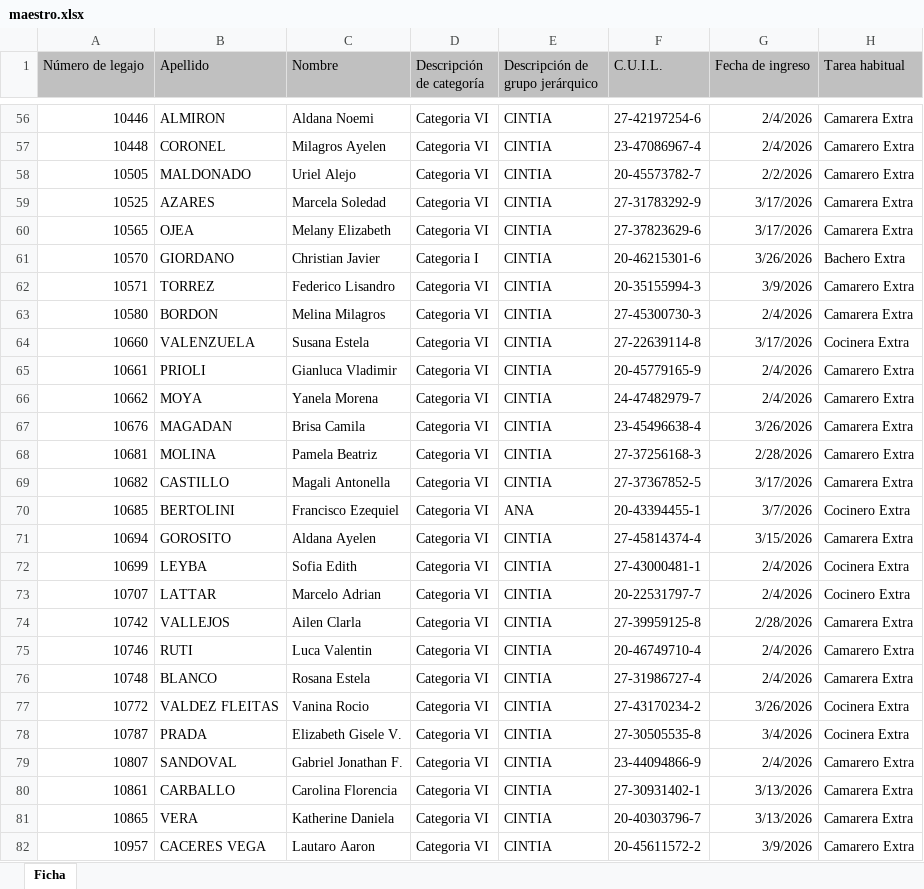
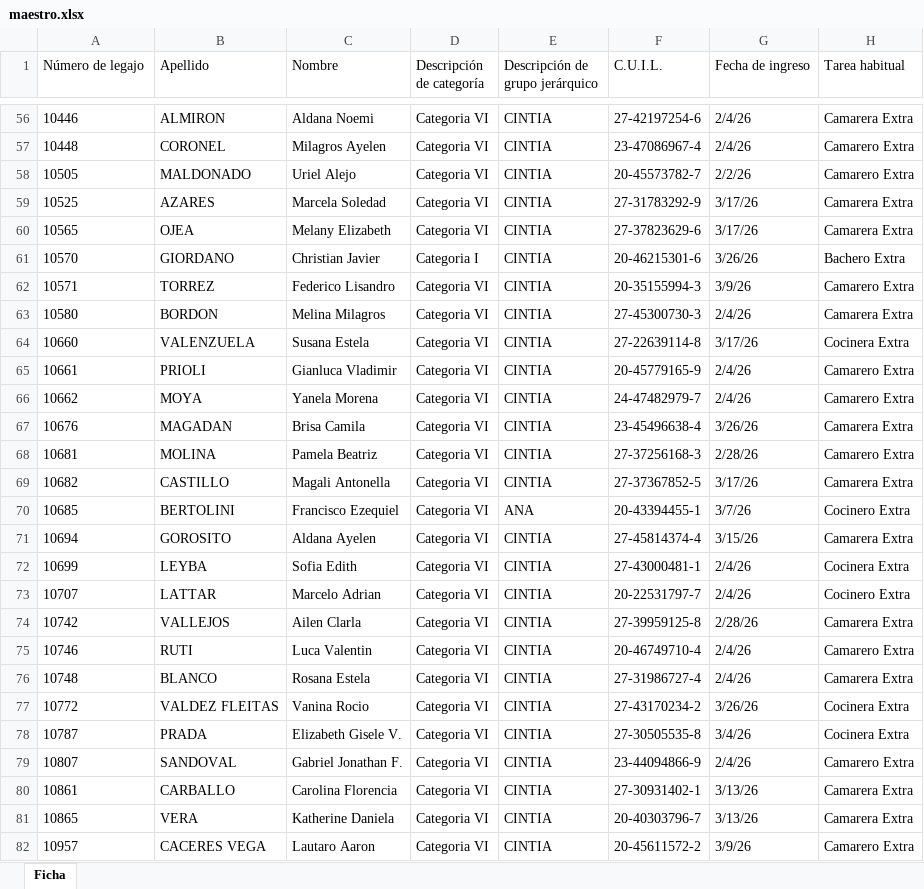
Before and after one commit to solissantiago099-svg/sgp_rrhh, an Excel workbook: backend/data/maestro.xlsx, sheet Ficha, drawn as a sheet; only a part is shown, gaps mark what is left out; values as stored, in another font and other column widths than the file's, no borders; the diff covers the shown part only; the diff names each change by its address in the sheet, - before the commit and + after, or states it on an @@ line.

```diff
--- a/backend/data/maestro.xlsx (sheet Ficha)
+++ b/backend/data/maestro.xlsx (sheet Ficha)
-A1:H1 fill: #C0C0C0
+A1:H1 fill: none
-A56:A82 alignment: right
+A56:A82 alignment: left
-G56:G57 (Fecha de ingreso): 2/4/2026
+G56:G57 (Fecha de ingreso): 2/4/26
-G58 (Fecha de ingreso): 2/2/2026
+G58 (Fecha de ingreso): 2/2/26
-G59:G60 (Fecha de ingreso): 3/17/2026
+G59:G60 (Fecha de ingreso): 3/17/26
-G61 (Fecha de ingreso): 3/26/2026
+G61 (Fecha de ingreso): 3/26/26
-G62 (Fecha de ingreso): 3/9/2026
+G62 (Fecha de ingreso): 3/9/26
-G63 (Fecha de ingreso): 2/4/2026
+G63 (Fecha de ingreso): 2/4/26
-G64 (Fecha de ingreso): 3/17/2026
+G64 (Fecha de ingreso): 3/17/26
-G65:G66 (Fecha de ingreso): 2/4/2026
+G65:G66 (Fecha de ingreso): 2/4/26
-G67 (Fecha de ingreso): 3/26/2026
+G67 (Fecha de ingreso): 3/26/26
-G68 (Fecha de ingreso): 2/28/2026
+G68 (Fecha de ingreso): 2/28/26
-G69 (Fecha de ingreso): 3/17/2026
+G69 (Fecha de ingreso): 3/17/26
-G70 (Fecha de ingreso): 3/7/2026
+G70 (Fecha de ingreso): 3/7/26
-G71 (Fecha de ingreso): 3/15/2026
+G71 (Fecha de ingreso): 3/15/26
-G72:G73 (Fecha de ingreso): 2/4/2026
+G72:G73 (Fecha de ingreso): 2/4/26
-G74 (Fecha de ingreso): 2/28/2026
+G74 (Fecha de ingreso): 2/28/26
-G75:G76 (Fecha de ingreso): 2/4/2026
+G75:G76 (Fecha de ingreso): 2/4/26
-G77 (Fecha de ingreso): 3/26/2026
+G77 (Fecha de ingreso): 3/26/26
-G78 (Fecha de ingreso): 3/4/2026
+G78 (Fecha de ingreso): 3/4/26
-G79 (Fecha de ingreso): 2/4/2026
+G79 (Fecha de ingreso): 2/4/26
-G80:G81 (Fecha de ingreso): 3/13/2026
+G80:G81 (Fecha de ingreso): 3/13/26
-G82 (Fecha de ingreso): 3/9/2026
+G82 (Fecha de ingreso): 3/9/26
```
Also changed, not shown: 294 edited cells and cell formats elsewhere in this sheet, 4 other files.
